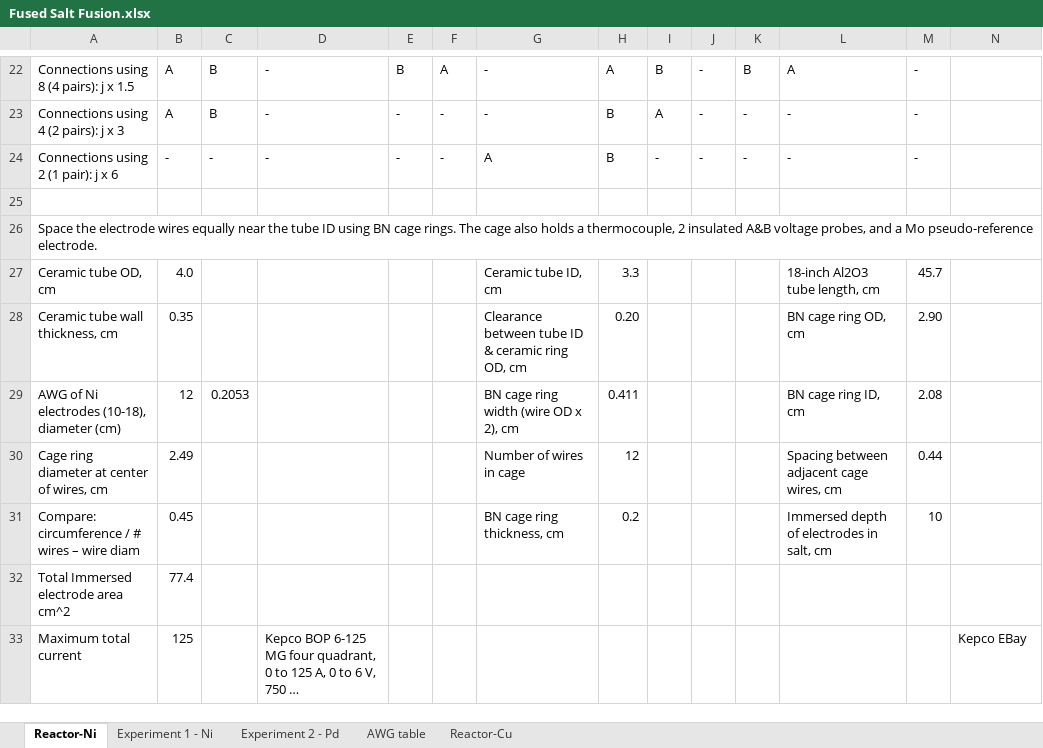
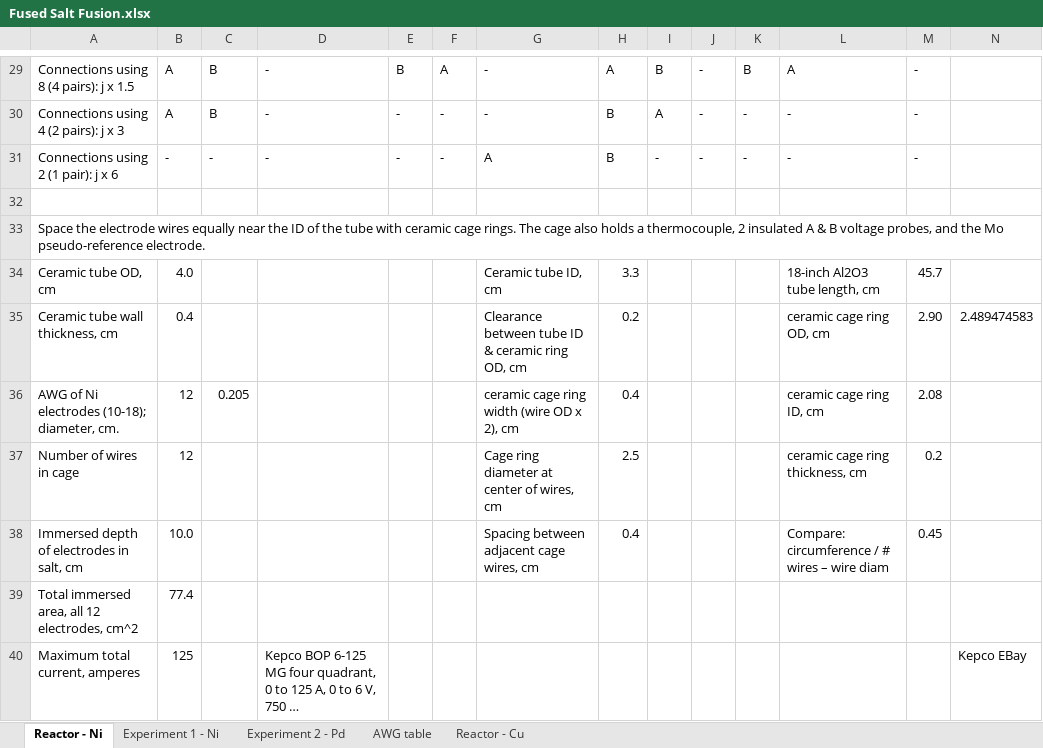
Before and after one commit to HallLabs/hthalljr, an Excel workbook: Fused Salt Fusion.xlsx, sheet Reactor - Ni, drawn as a sheet; only a part is shown, gaps mark what is left out; long unchanged cells end in …; values as stored, in another font and other column widths than the file's, no cell formats; charts and pictures not drawn; removed rows and columns are numbered as before the commit, all else as after; the diff covers the shown part only; the diff names each change by its address in the sheet, - before the commit and + after, or states it on an @@ line.

Commit message:
Revised spreadsheet for clarity
Added sheet for Pd experiment, sheet for reactor with copper electrodes

```diff
--- a/Fused Salt Fusion.xlsx (sheet Reactor - Ni)
+++ b/Fused Salt Fusion.xlsx (sheet Reactor - Ni)
-sheet tab: Reactor-Ni
+sheet tab: Reactor - Ni
-sheet tab: Reactor-Cu
+sheet tab: Reactor - Cu
-A33: …near the tube ID using BN cage rings. The cage also holds a thermocouple, 2 insulated A&B voltage probes, and a Mo pseudo-reference…
+A33: …near the ID of the tube with ceramic cage rings. The cage also holds a thermocouple, 2 insulated A & B voltage probes, and the Mo pseudo-reference…
-B35: 0.35
+B35: 0.4
-H35: 0.20
+H35: 0.2
-L35: BN cage ring OD, cm
+L35: ceramic cage ring OD, cm
-N35: (empty)
+N35: 2.489474583
-A36: AWG of Ni electrodes (10-18), diameter (cm)
+A36: AWG of Ni electrodes (10-18); diameter, cm.
-C36: 0.2053
+C36: 0.205
-G36: BN cage ring width (wire OD x 2), cm
+G36: ceramic cage ring width (wire OD x 2), cm
-H36: 0.411
+H36: 0.4
-L36: BN cage ring ID, cm
+L36: ceramic cage ring ID, cm
-row 30: Cage ring diameter at center of wires, cm | 2.49 |  |  |  |  | Number of wires in cage | 12 |  |  |  | Spacing between adjacent cage wires, cm | 0.44
-row 31: Compare: circumference / # wires – wire diam | 0.45 |  |  |  |  | BN cage ring thickness, cm | 0.2 |  |  |  | Immersed depth of electrodes in salt, cm | 10
+row 37: Number of wires in cage | 12 |  |  |  |  | Cage ring diameter at center of wires, cm | 2.5 |  |  |  | ceramic cage ring thickness, cm | 0.2
+row 38: Immersed depth of electrodes in salt, cm | 10.0 |  |  |  |  | Spacing between adjacent cage wires, cm | 0.4 |  |  |  | Compare: circumference / # wires – wire diam | 0.45
-A39: Total Immersed electrode area cm^2
+A39: Total immersed area, all 12 electrodes, cm^2
-A40: Maximum total current
+A40: Maximum total current, amperes
```
Also changed, not shown: 78 added rows, 33 removed rows and 119 edited cells elsewhere in this sheet, sheet Reactor - Cu, sheet Experiment 2 - Pd, sheet Experiment 1 - Ni, cell formats, formulas that keep their value, charts or pictures, 1 other file.
